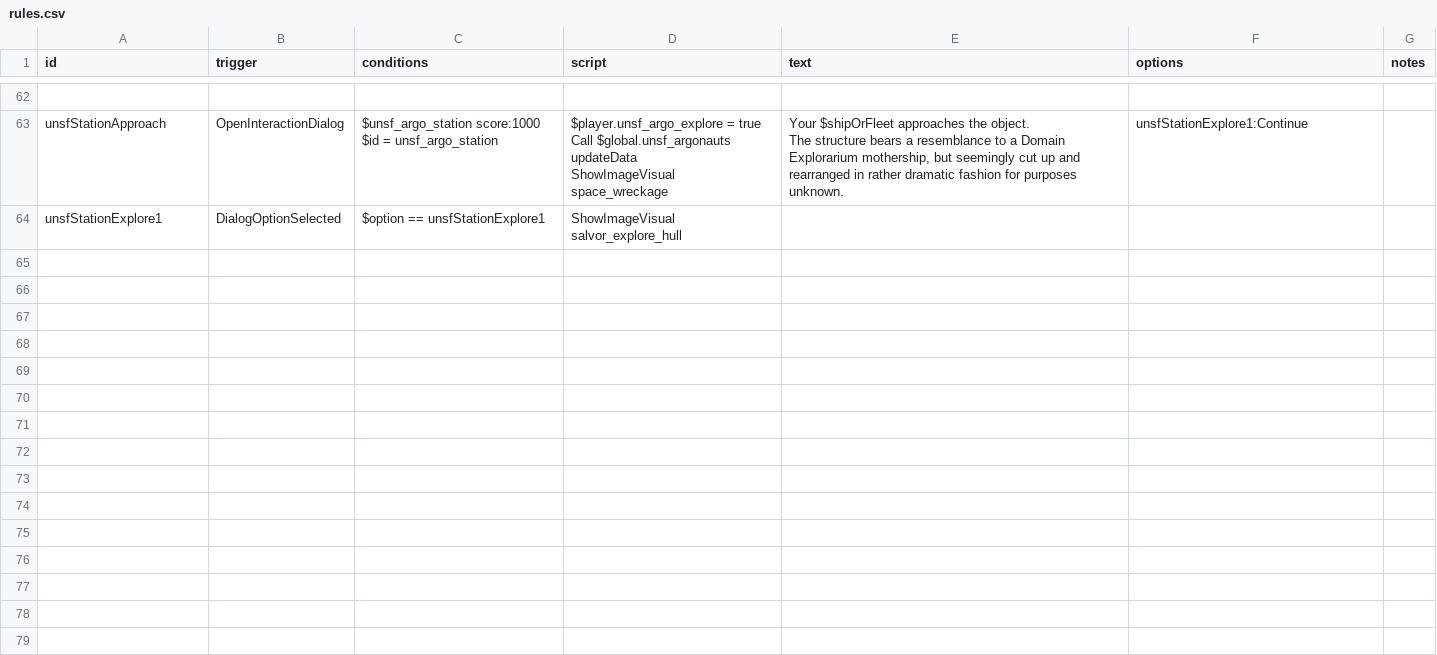
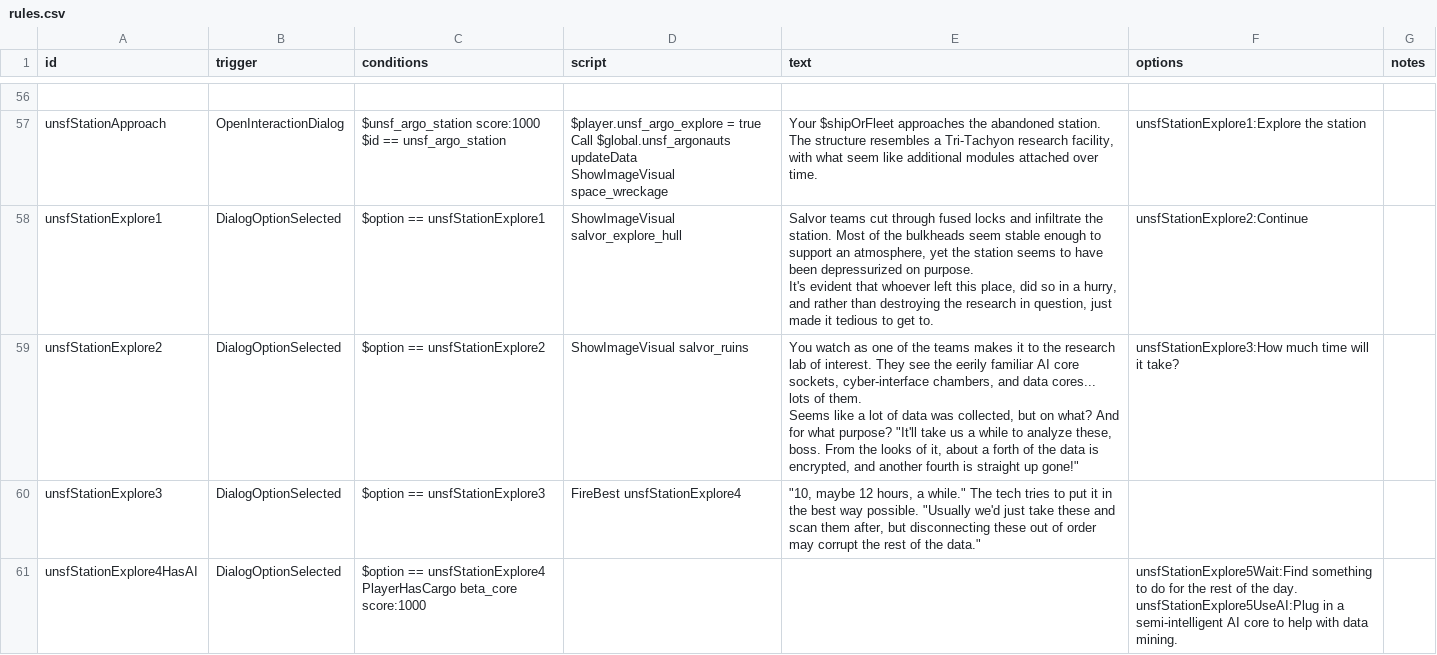
Before and after one commit to Romindous/UNSF, a CSV file: data/campaign/rules.csv, drawn as a sheet; only a part is shown, gaps mark what is left out; addresses are those after the commit; ↵ is a line break in a cell; the diff covers the shown part only; the diff names each change by its address in the sheet, - before the commit and + after, or states it on an @@ line.

Commit message:
Quests v16

```diff
--- a/data/campaign/rules.csv
+++ b/data/campaign/rules.csv
-C57 (conditions): …score:1000 ↵ $id = unsf_argo_station
+C57 (conditions): …score:1000 ↵ $id == unsf_argo_station
-E57 (text): …approaches the object. ↵ The structure bears a resemblance to a Domain Explorarium mothership, but seemingly cut up and rearranged in rather dramatic fashion for purposes unknown.
+E57 (text): …approaches the abandoned station. ↵ The structure resembles a Tri-Tachyon research facility, with what seem like additional modules attached over time.
-F57 (options): unsfStationExplore1:Continue
+F57 (options): unsfStationExplore1:Explore the station
-E58 (text): (empty)
+E58 (text): Salvor teams cut through fused locks and infiltrate the station. Most of the bulkheads seem stable enough to support an atmosphere, yet the station seems to have been depressurized on purpose. ↵ It's evident that whoever left this place, did so in a hurry, and rather than destroying the research in question, just made it tedious to get to.
-F58 (options): (empty)
+F58 (options): unsfStationExplore2:Continue
+row 59: unsfStationExplore2 | DialogOptionSelected | $option == unsfStationExplore2 | ShowImageVisual salvor_ruins | You watch as one of the teams makes it to the research lab of interest. They see the eerily familiar AI core sockets, cyber-interface chambers, and data cores... lots of them. ↵ Seems like a lot of data was collected, but on what? And for what purpose? "It'll take us a while to analyze these, boss. From the looks of it, about a forth of the data is encrypted, and another fourth is straight up gone!" | unsfStationExplore3:How much time will it take?
+row 60: unsfStationExplore3 | DialogOptionSelected | $option == unsfStationExplore3 | FireBest unsfStationExplore4 | "10, maybe 12 hours, a while." The tech tries to put it in the best way possible. "Usually we'd just take these and scan them after, but disconnecting these out of order may corrupt the rest of the data."
+row 61: unsfStationExplore4HasAI | DialogOptionSelected | $option == unsfStationExplore4 ↵ PlayerHasCargo beta_core score:1000 |  |  | unsfStationExplore5Wait:Find something to do for the rest of the day. ↵ unsfStationExplore5UseAI:Plug in a semi-intelligent AI core to help with data mining.
```
Also changed, not shown: 31 added rows, 6 removed rows and 24 edited cells elsewhere in this file, 14 other files.
